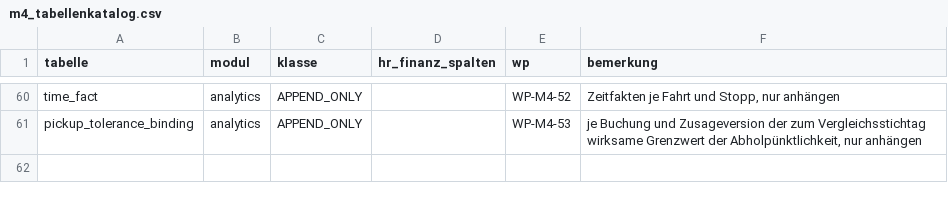
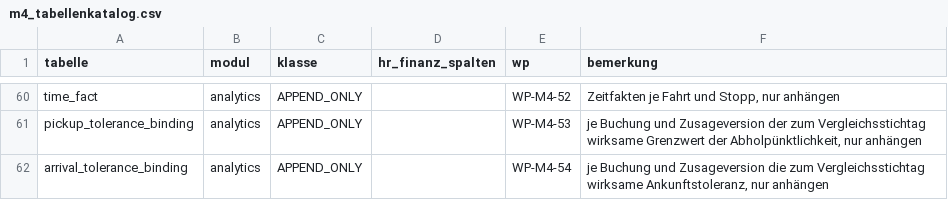
Before and after one commit to DataHub-Chiemgau/TAKTOVIA, a CSV file: db/m4_tabellenkatalog.csv, drawn as a sheet; only a part is shown, gaps mark what is left out; the diff names each change by its address in the sheet, - before the commit and + after, or states it on an @@ line.

```diff
--- a/db/m4_tabellenkatalog.csv
+++ b/db/m4_tabellenkatalog.csv
+row 62: arrival_tolerance_binding | analytics | APPEND_ONLY |  | WP-M4-54 | je Buchung und Zusageversion die zum Vergleichsstichtag wirksame Ankunftstoleranz, nur anhängen
```
Also changed, not shown: 25 other files.
